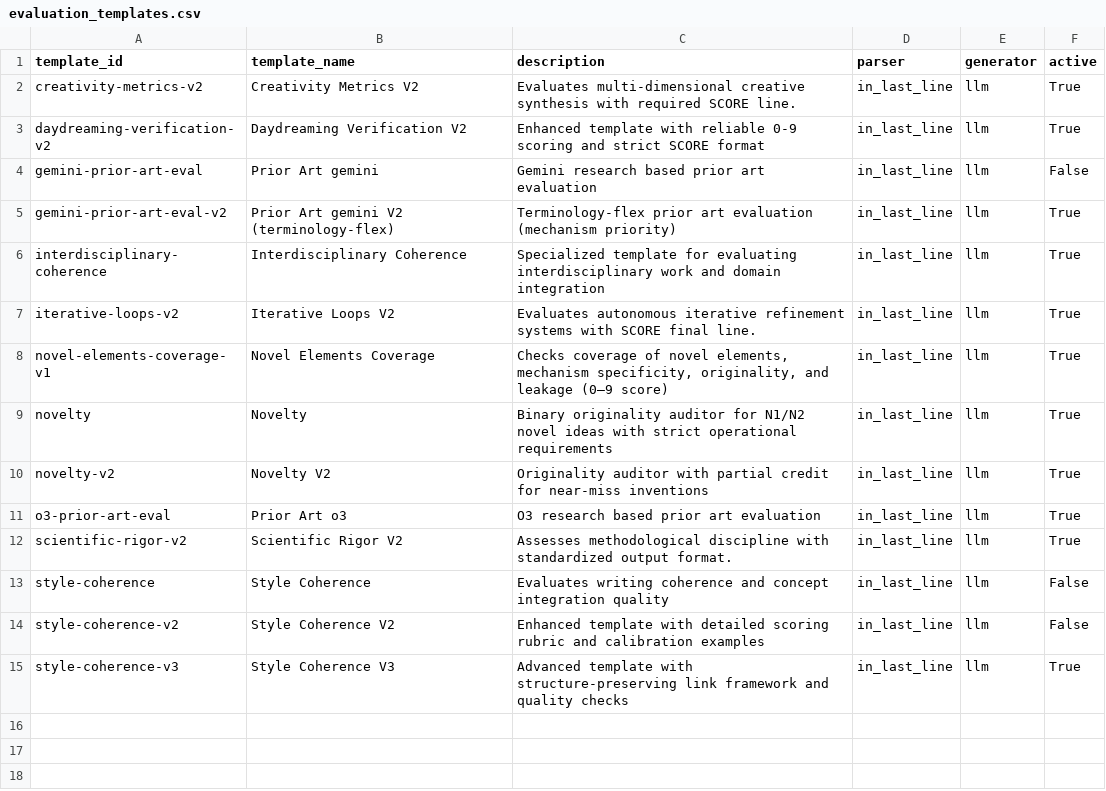
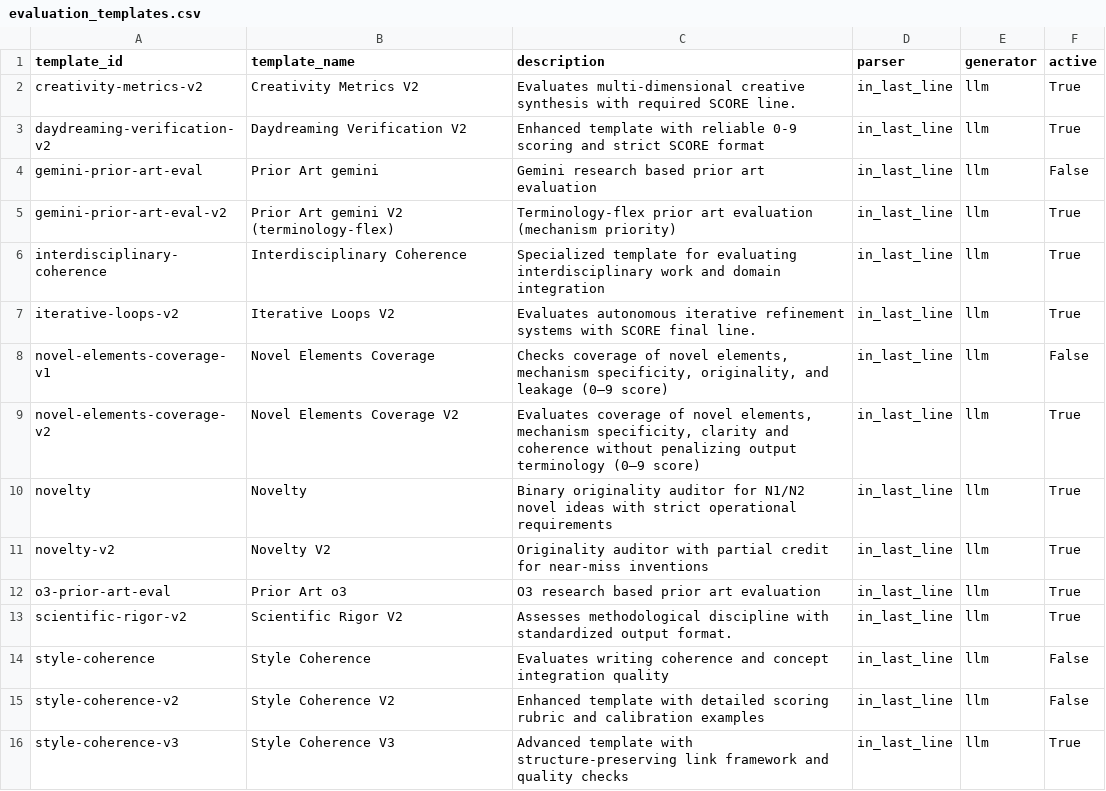
Before and after one commit to zby/DayDreamingDayDreaming, a CSV file: data/1_raw/evaluation_templates.csv, drawn as a sheet.

```diff
--- a/data/1_raw/evaluation_templates.csv
+++ b/data/1_raw/evaluation_templates.csv
@@ -7,3 +7,4 @@ interdisciplinary-coherence,Interdisciplinary Coherence,Specialized template for
 iterative-loops-v2,Iterative Loops V2,Evaluates autonomous iterative refinement systems with SCORE final line.,in_last_line,llm,True
-novel-elements-coverage-v1,Novel Elements Coverage,"Checks coverage of novel elements, mechanism specificity, originality, and leakage (0–9 score)",in_last_line,llm,True
+novel-elements-coverage-v1,Novel Elements Coverage,"Checks coverage of novel elements, mechanism specificity, originality, and leakage (0–9 score)",in_last_line,llm,False
+novel-elements-coverage-v2,Novel Elements Coverage V2,"Evaluates coverage of novel elements, mechanism specificity, clarity and coherence without penalizing output terminology (0–9 score)",in_last_line,llm,True
 novelty,Novelty,Binary originality auditor for N1/N2 novel ideas with strict operational requirements,in_last_line,llm,True
```
Also changed, not shown: 1 other file.
